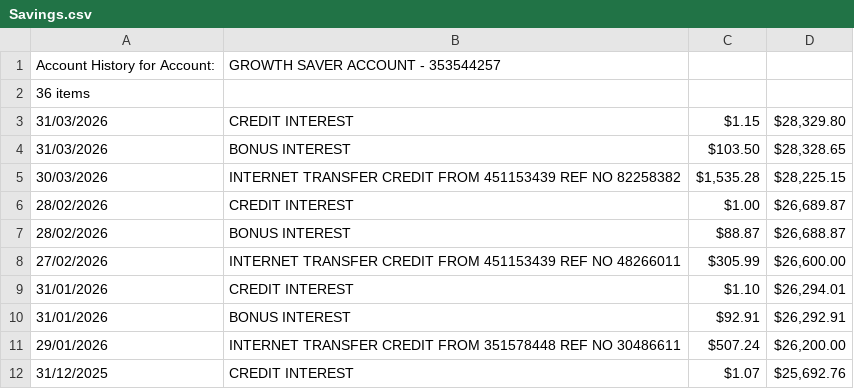
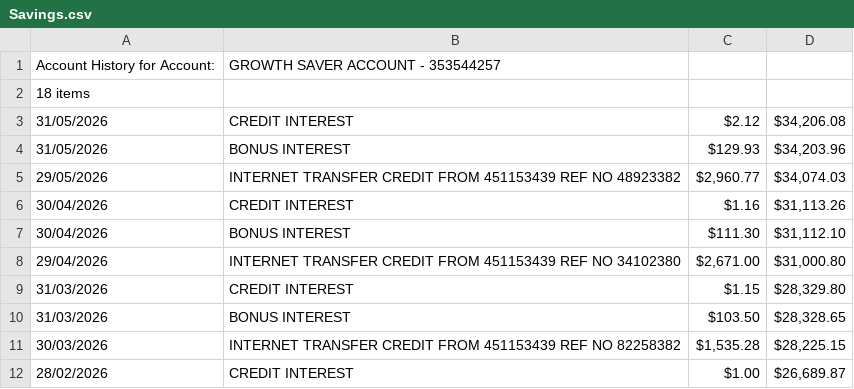
Before and after one commit to RickyKuoronny/Budget-Tracker, a CSV file: CSV FILES/Savings.csv, drawn as a sheet; only a part is shown; the shorter side is filled out with more unchanged rows; the diff covers the shown part only.

```diff
--- a/CSV FILES/Savings.csv
+++ b/CSV FILES/Savings.csv
@@ -1,3 +1,9 @@
 "Account History for Account:","GROWTH SAVER ACCOUNT - 353544257"
-"36 items"
+"18 items"
+"31/05/2026","CREDIT INTEREST","$2.12","$34,206.08"
+"31/05/2026","BONUS INTEREST","$129.93","$34,203.96"
+"29/05/2026","INTERNET TRANSFER CREDIT FROM 451153439 REF NO 48923382","$2,960.77","$34,074.03"
+"30/04/2026","CREDIT INTEREST","$1.16","$31,113.26"
+"30/04/2026","BONUS INTEREST","$111.30","$31,112.10"
+"29/04/2026","INTERNET TRANSFER CREDIT FROM 451153439 REF NO 34102380","$2,671.00","$31,000.80"
 "31/03/2026","CREDIT INTEREST","$1.15","$28,329.80"
```
Also changed, not shown: 24 removed rows elsewhere in this file, CSV FILES/EVERYDAY OPTIONS.csv, 4 other files.
